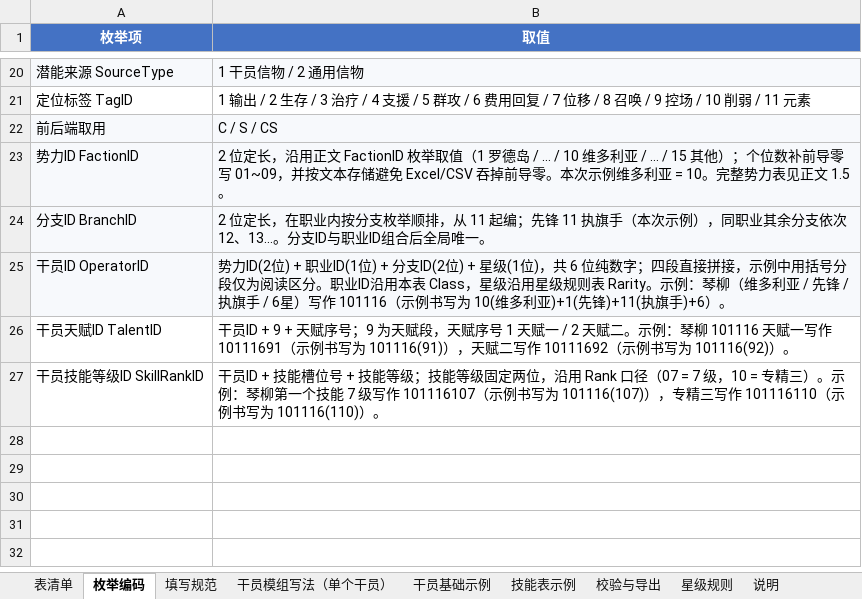
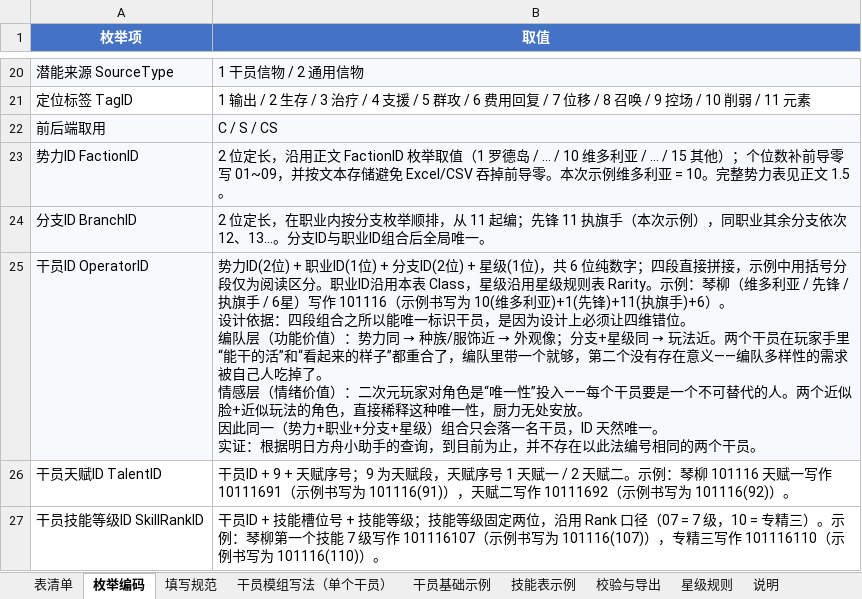
Before and after one commit to LinWangRu/LinWangRu.Github.io, an Excel workbook: analysis-assets/明日方舟_角色与养成功能策划案_配置表附件.xlsx, sheet 枚举编码, drawn as a sheet; only a part is shown, gaps mark what is left out; values as stored, in another font and other column widths than the file's, no borders; ↵ is a line break in a cell; the diff names each change by its address in the sheet, - before the commit and + after, or states it on an @@ line.

```diff
--- a/analysis-assets/明日方舟_角色与养成功能策划案_配置表附件.xlsx (sheet 枚举编码)
+++ b/analysis-assets/明日方舟_角色与养成功能策划案_配置表附件.xlsx (sheet 枚举编码)
@@ B25 (取值): …手)+6）。 → …手)+6）。 ↵ 设计依据：四段组合之所以能唯一标识干员，是因为设计上必须让四维错位。 ↵ 编队层（功能价值）：势力同 → 种族/服饰近 → 外观像；分支+星级同 → 玩法近。两个干员在玩家手里“能干的活”和“看起来的样子”都重合了，编队里带一个就够，第二个没有存在意义——编队多样性的需求被自己人吃掉了。 ↵ 情感层（情绪价值）：二次元玩家对角色是“唯一性”投入——每个干员要是一个不可替代的人。两个近似脸+近似玩法的角色，直接稀释这种唯一性，厨力无处安放。 ↵ 因此同一（势力+职业+分支+星级）组合只会落一名干员，ID 天然唯一。 ↵ 实证：根据明日方舟小助手的查询，到目前为止，并不存在以此法编号相同的两个干员。 @@
```
Also changed, not shown: sheet 干员基础示例, sheet 技能表示例, sheet 干员模组写法（单个干员）, sheet 星级规则, charts or pictures, 1 other file.
